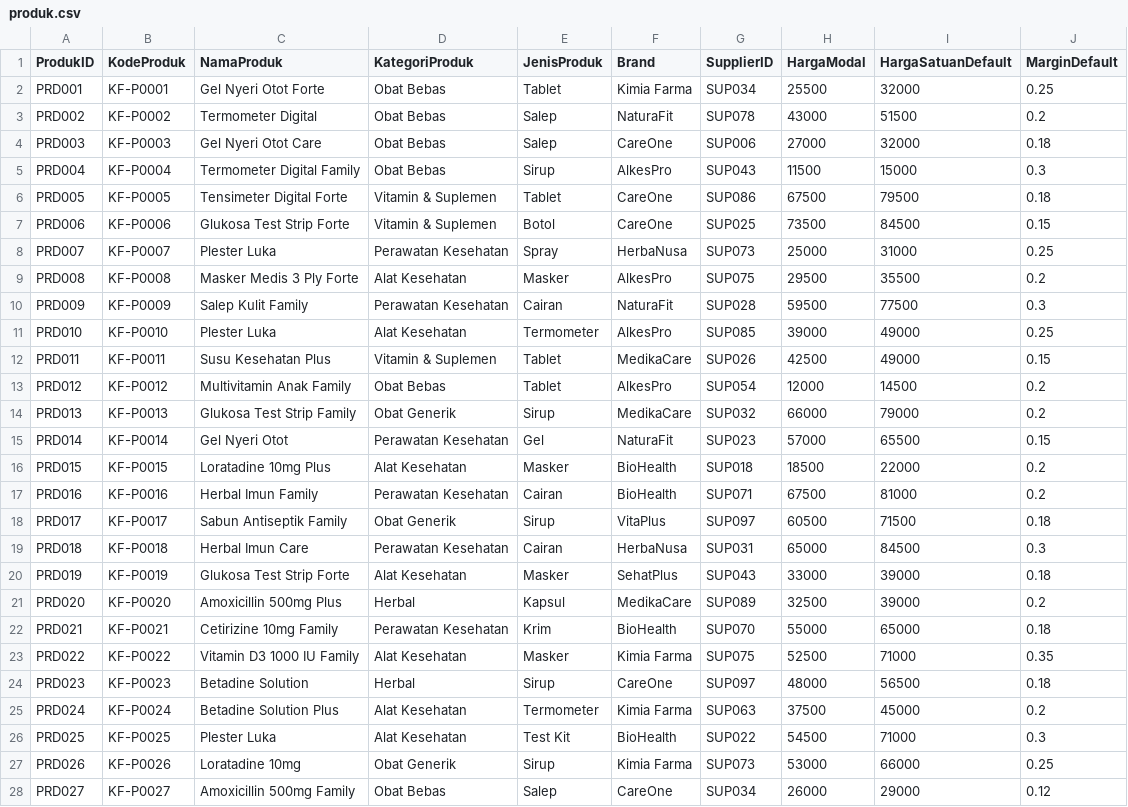
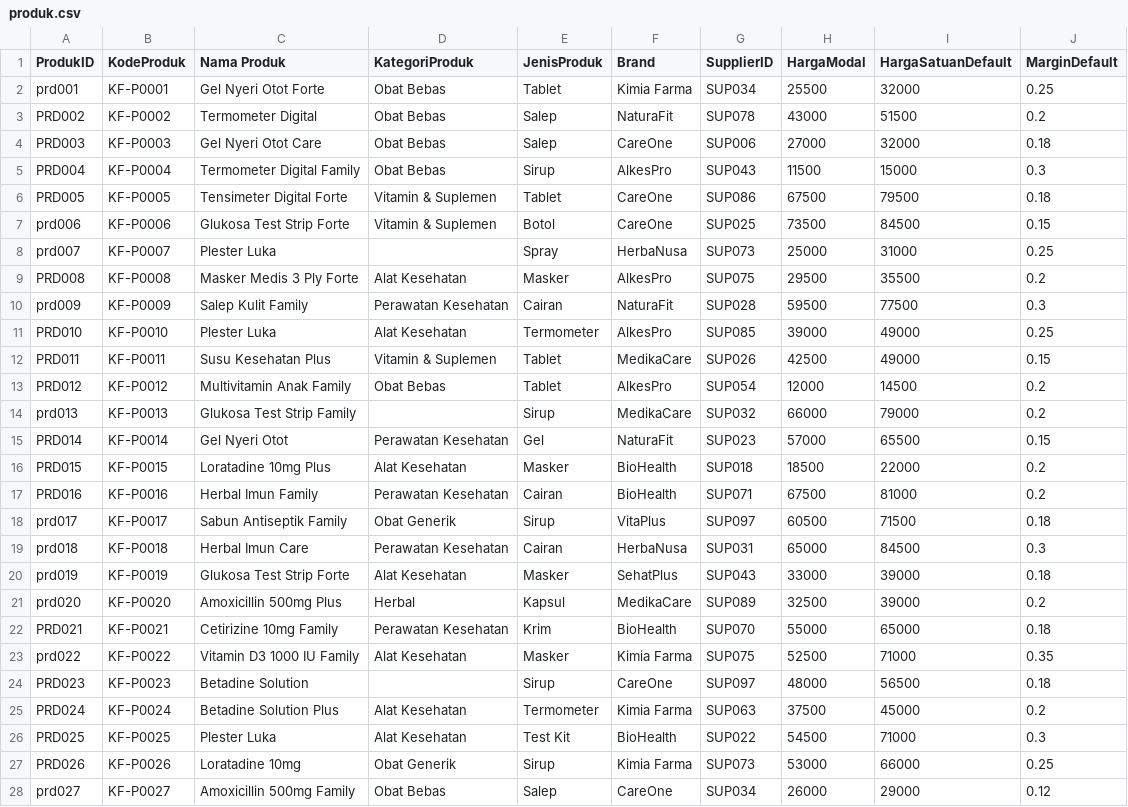
Before and after one commit to FadhilaLatsaTsabita/data-warehouse-apotek, a CSV file: csv/produk.csv, drawn as a sheet; only a part is shown; the diff covers the shown part only.

```diff
--- a/csv/produk.csv
+++ b/csv/produk.csv
@@ -1,3 +1,3 @@
-ProdukID,KodeProduk,NamaProduk,KategoriProduk,JenisProduk,Brand,SupplierID,HargaModal,HargaSatuanDefault,MarginDefault
-PRD001,KF-P0001,Gel Nyeri Otot Forte,Obat Bebas,Tablet,Kimia Farma,SUP034,25500,32000,0.25
+ProdukID,KodeProduk, Nama Produk ,KategoriProduk,JenisProduk,Brand,SupplierID,HargaModal,HargaSatuanDefault,MarginDefault
+prd001,KF-P0001,Gel Nyeri Otot Forte,Obat Bebas,Tablet,Kimia Farma,SUP034,25500,32000,0.25
 PRD002,KF-P0002,Termometer Digital,Obat Bebas,Salep,NaturaFit,SUP078,43000,51500,0.2
@@ -6,3 +6,3 @@ PRD004,KF-P0004,Termometer Digital Family,Obat Bebas,Sirup,AlkesPro,SUP043,11500
 PRD005,KF-P0005,Tensimeter Digital Forte,Vitamin & Suplemen,Tablet,CareOne,SUP086,67500,79500,0.18
-PRD006,KF-P0006,Glukosa Test Strip Forte,Vitamin & Suplemen,Botol,CareOne,SUP025,73500,84500,0.15
-PRD007,KF-P0007,Plester Luka,Perawatan Kesehatan,Spray,HerbaNusa,SUP073,25000,31000,0.25
+prd006,KF-P0006,Glukosa Test Strip Forte,Vitamin & Suplemen,Botol,CareOne,SUP025,73500,84500,0.15
+prd007,KF-P0007,Plester Luka,,Spray,HerbaNusa,SUP073,25000,31000,0.25
@@ -10,2 +10,2 @@ PRD008,KF-P0008,Masker Medis 3 Ply Forte,Alat Kesehatan,Masker,AlkesPro,SUP075,2
-PRD009,KF-P0009,Salep Kulit Family,Perawatan Kesehatan,Cairan,NaturaFit,SUP028,59500,77500,0.3
+ prd009 ,KF-P0009,Salep Kulit Family,Perawatan Kesehatan,Cairan,NaturaFit,SUP028,59500,77500,0.3
 PRD010,KF-P0010,Plester Luka,Alat Kesehatan,Termometer,AlkesPro,SUP085,39000,49000,0.25
@@ -13,2 +13,2 @@ PRD011,KF-P0011,Susu Kesehatan Plus,Vitamin & Suplemen,Tablet,MedikaCare,SUP026,
 PRD012,KF-P0012,Multivitamin Anak Family,Obat Bebas,Tablet,AlkesPro,SUP054,12000,14500,0.2
-PRD013,KF-P0013,Glukosa Test Strip Family,Obat Generik,Sirup,MedikaCare,SUP032,66000,79000,0.2
+prd013,KF-P0013,Glukosa Test Strip Family,,Sirup,MedikaCare,SUP032,66000,79000,0.2
@@ -17,5 +17,5 @@ PRD015,KF-P0015,Loratadine 10mg Plus,Alat Kesehatan,Masker,BioHealth,SUP018,1850
 PRD016,KF-P0016,Herbal Imun Family,Perawatan Kesehatan,Cairan,BioHealth,SUP071,67500,81000,0.2
-PRD017,KF-P0017,Sabun Antiseptik Family,Obat Generik,Sirup,VitaPlus,SUP097,60500,71500,0.18
-PRD018,KF-P0018,Herbal Imun Care,Perawatan Kesehatan,Cairan,HerbaNusa,SUP031,65000,84500,0.3
-PRD019,KF-P0019,Glukosa Test Strip Forte,Alat Kesehatan,Masker,SehatPlus,SUP043,33000,39000,0.18
-PRD020,KF-P0020,Amoxicillin 500mg Plus,Herbal,Kapsul,MedikaCare,SUP089,32500,39000,0.2
+ prd017 ,KF-P0017,Sabun Antiseptik Family,Obat Generik,Sirup,VitaPlus,SUP097,60500,71500,0.18
+ prd018 ,KF-P0018,Herbal Imun Care,Perawatan Kesehatan,Cairan,HerbaNusa,SUP031,65000,84500,0.3
+prd019,KF-P0019,Glukosa Test Strip Forte,Alat Kesehatan,Masker,SehatPlus,SUP043,33000,39000,0.18
+prd020,KF-P0020,Amoxicillin 500mg Plus,Herbal,Kapsul,MedikaCare,SUP089,32500,39000,0.2
@@ -23,3 +23,3 @@ PRD021,KF-P0021,Cetirizine 10mg Family,Perawatan Kesehatan,Krim,BioHealth,SUP070
-PRD022,KF-P0022,Vitamin D3 1000 IU Family,Alat Kesehatan,Masker,Kimia Farma,SUP075,52500,71000,0.35
-PRD023,KF-P0023,Betadine Solution,Herbal,Sirup,CareOne,SUP097,48000,56500,0.18
+prd022,KF-P0022,Vitamin D3 1000 IU Family,Alat Kesehatan,Masker,Kimia Farma,SUP075,52500,71000,0.35
+PRD023,KF-P0023,Betadine Solution,,Sirup,CareOne,SUP097,48000,56500,0.18
 PRD024,KF-P0024,Betadine Solution Plus,Alat Kesehatan,Termometer,Kimia Farma,SUP063,37500,45000,0.2
@@ -28 +28 @@ PRD026,KF-P0026,Loratadine 10mg,Obat Generik,Sirup,Kimia Farma,SUP073,53000,6600
-PRD027,KF-P0027,Amoxicillin 500mg Family,Obat Bebas,Salep,CareOne,SUP034,26000,29000,0.12
+prd027,KF-P0027,Amoxicillin 500mg Family,Obat Bebas,Salep,CareOne,SUP034,26000,29000,0.12
```
Also changed, not shown: 43 edited cells elsewhere in this file, csv/apotek.csv, csv/karyawan.csv, 4 other files.
